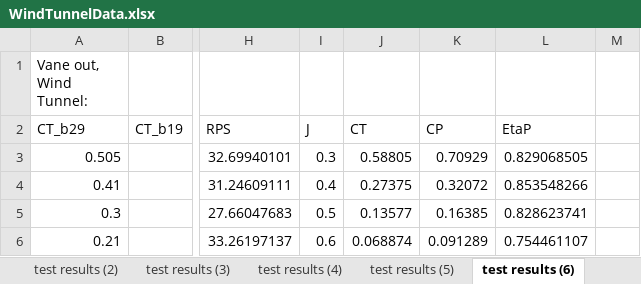
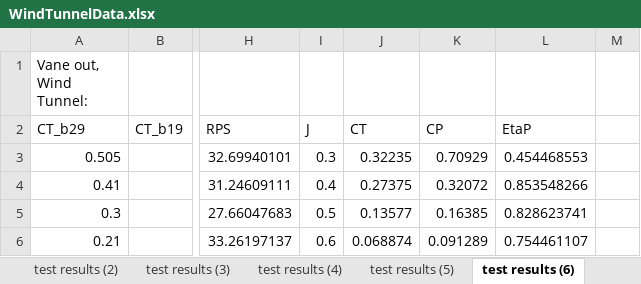
Before and after one commit to TSVermeulen/Conceptual-Investigation-of-Alternative-Electric-Ducted-Fan-Architectures, an Excel workbook: Validation/WindTunnelData.xlsx, sheet test results (6), drawn as a sheet; only a part is shown, gaps mark what is left out; values as stored, in another font and other column widths than the file's, no borders; charts and pictures not drawn; the diff names each change by its address in the sheet, - before the commit and + after, or states it on an @@ line.

```diff
--- a/Validation/WindTunnelData.xlsx (sheet test results (6))
+++ b/Validation/WindTunnelData.xlsx (sheet test results (6))
-J3: 0.58805
+J3: 0.32235
-L3: 0.829068505
+L3: 0.454468553
```
Also changed, not shown: other sheet tabs, charts or pictures, Validation/X22 ducted propeller design.xlsx, 9 other files.
